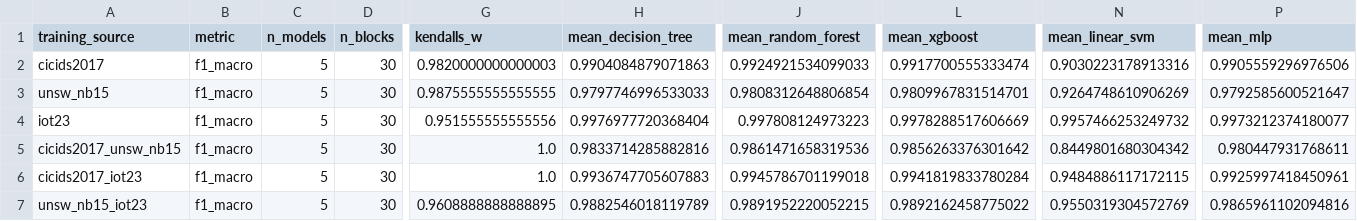
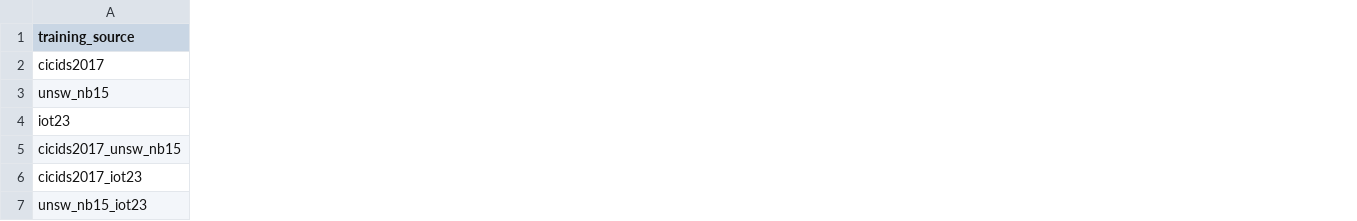
Before and after one commit to valdemir08/network-ids-ml-generalization, a CSV file: results/friedman_test/friedman_results.csv, drawn as a sheet; only a part is shown, gaps mark what is left out; the diff covers the shown part only; the diff names each change by its address in the sheet, - before the commit and + after, or states it on an @@ line.

```diff
--- a/results/friedman_test/friedman_results.csv
+++ b/results/friedman_test/friedman_results.csv
-column B (metric), rows 2-7: all f1_macro
-column C (n_models), rows 2-7: all 5
-column D (n_blocks), rows 2-7: all 30
-column G (kendalls_w), rows 2-7: 0.9820000000000003 | 0.9875555555555555 | 0.951555555555556 | 1.0 | 1.0 | 0.9608888888888895
-column H (mean_decision_tree), rows 2-7: 0.9904084879071863 | 0.9797746996533033 | 0.9976977720368404 | 0.9833714285882816 | 0.9936747705607883 | 0.9882546018119789
-column J (mean_random_forest), rows 2-7: 0.9924921534099033 | 0.9808312648806854 | 0.997808124973223 | 0.9861471658319536 | 0.9945786701199018 | 0.9891952220052215
-column L (mean_xgboost), rows 2-7: 0.9917700555333474 | 0.9809967831514701 | 0.9978288517606669 | 0.9856263376301642 | 0.9941819833780284 | 0.9892162458775022
-column N (mean_linear_svm), rows 2-7: 0.9030223178913316 | 0.9264748610906269 | 0.9957466253249732 | 0.8449801680304342 | 0.9484886117172115 | 0.9550319304572769
-column P (mean_mlp), rows 2-7: 0.9905559296976506 | 0.9792585600521647 | 0.9973212374180077 | 0.980447931768611 | 0.9925997418450961 | 0.9865961102094816
```
Also changed, not shown: 2 removed columns elsewhere in this file, 24 other files.
